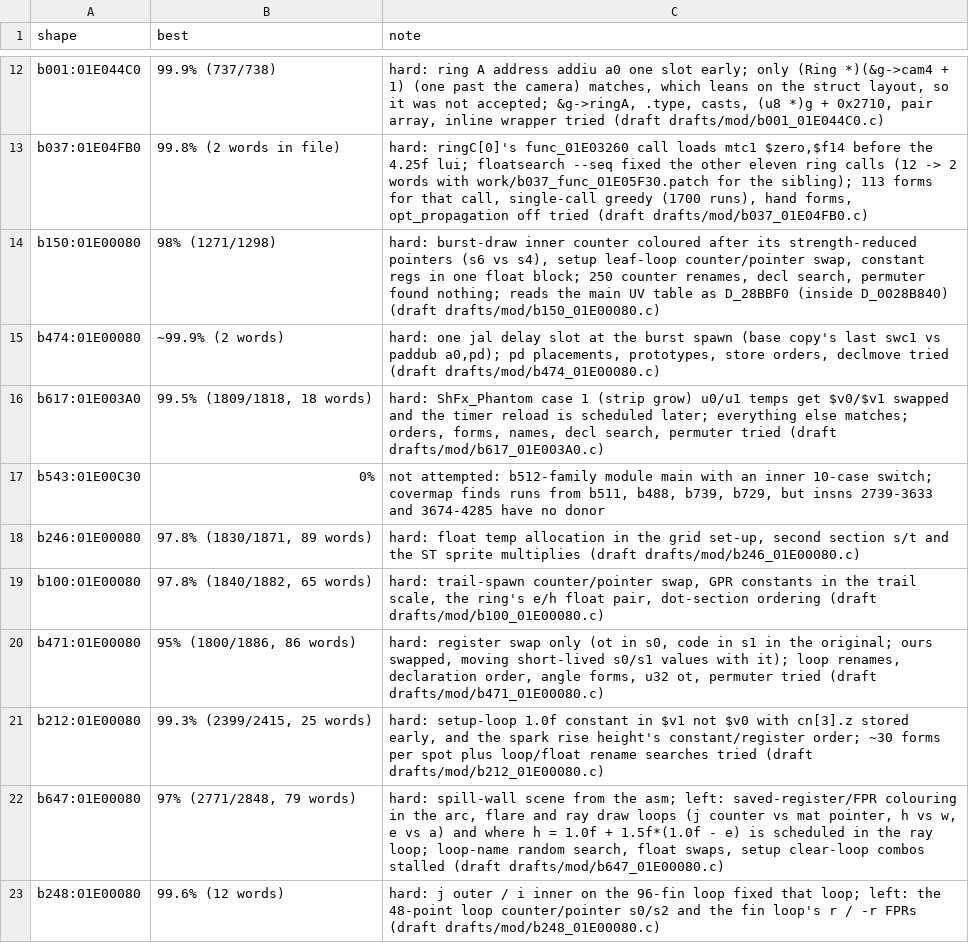
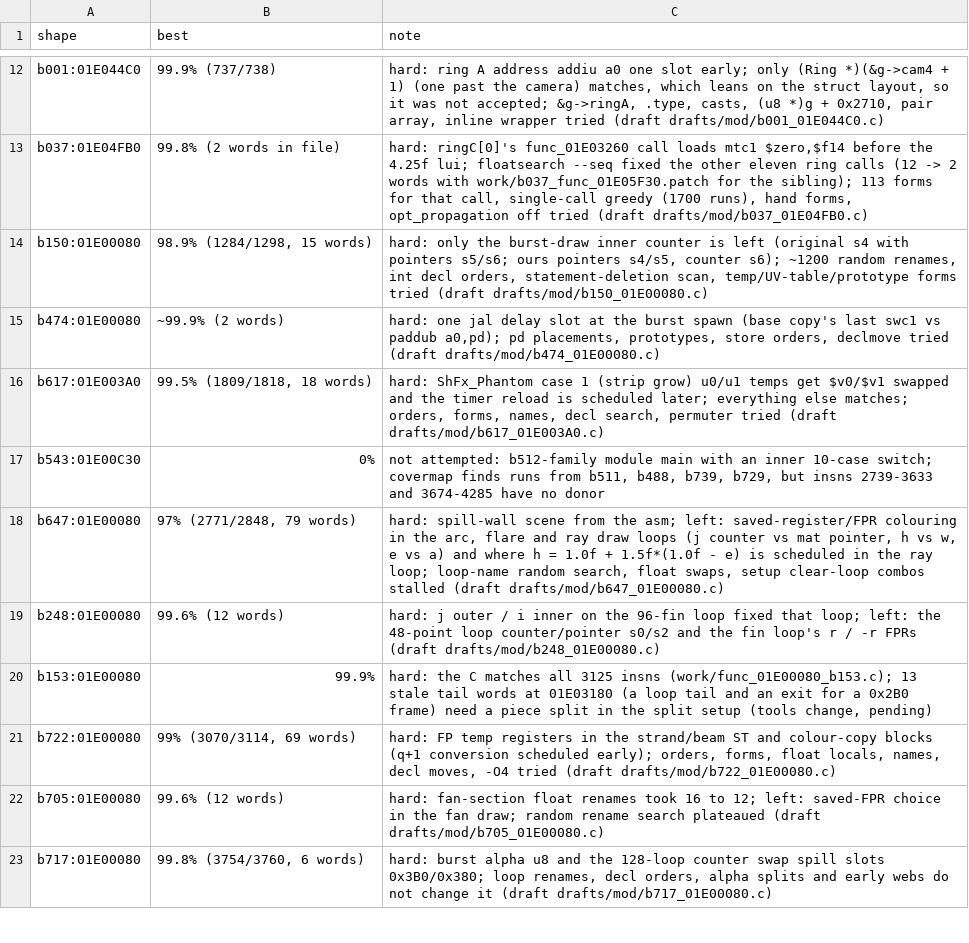
Before and after one commit to kira-502/dotr-decomp, a TSV file: config/module_notes.tsv, drawn as a sheet; only a part is shown, gaps mark what is left out; the shorter side is filled out with more unchanged rows.

```diff
--- a/config/module_notes.tsv
+++ b/config/module_notes.tsv
@@ -13,3 +13,3 @@ b001:01E044C0	99.9% (737/738)	hard: ring A address addiu a0 one slot early; only
 b037:01E04FB0	99.8% (2 words in file)	hard: ringC[0]'s func_01E03260 call loads mtc1 $zero,$f14 before the 4.25f lui; floatsearch --seq fixed the other eleven ring calls (12 -> 2 words with work/b037_func_01E05F30.patch for the sibling); 113 forms for that call, single-call greedy (1700 runs), hand forms, opt_propagation off tried (draft drafts/mod/b037_01E04FB0.c)
-b150:01E00080	98% (1271/1298)	hard: burst-draw inner counter coloured after its strength-reduced pointers (s6 vs s4), setup leaf-loop counter/pointer swap, constant regs in one float block; 250 counter renames, decl search, permuter found nothing; reads the main UV table as D_28BBF0 (inside D_0028B840) (draft drafts/mod/b150_01E00080.c)
+b150:01E00080	98.9% (1284/1298, 15 words)	hard: only the burst-draw inner counter is left (original s4 with pointers s5/s6; ours pointers s4/s5, counter s6); ~1200 random renames, int decl orders, statement-deletion scan, temp/UV-table/prototype forms tried (draft drafts/mod/b150_01E00080.c)
 b474:01E00080	~99.9% (2 words)	hard: one jal delay slot at the burst spawn (base copy's last swc1 vs paddub a0,pd); pd placements, prototypes, store orders, declmove tried (draft drafts/mod/b474_01E00080.c)
@@ -17,6 +17,2 @@ b617:01E003A0	99.5% (1809/1818, 18 words)	hard: ShFx_Phantom case 1 (strip grow)
 b543:01E00C30	0%	not attempted: b512-family module main with an inner 10-case switch; covermap finds runs from b511, b488, b739, b729, but insns 2739-3633 and 3674-4285 have no donor
-b246:01E00080	97.8% (1830/1871, 89 words)	hard: float temp allocation in the grid set-up, second section s/t and the ST sprite multiplies (draft drafts/mod/b246_01E00080.c)
-b100:01E00080	97.8% (1840/1882, 65 words)	hard: trail-spawn counter/pointer swap, GPR constants in the trail scale, the ring's e/h float pair, dot-section ordering (draft drafts/mod/b100_01E00080.c)
-b471:01E00080	95% (1800/1886, 86 words)	hard: register swap only (ot in s0, code in s1 in the original; ours swapped, moving short-lived s0/s1 values with it); loop renames, declaration order, angle forms, u32 ot, permuter tried (draft drafts/mod/b471_01E00080.c)
-b212:01E00080	99.3% (2399/2415, 25 words)	hard: setup-loop 1.0f constant in $v1 not $v0 with cn[3].z stored early, and the spark rise height's constant/register order; ~30 forms per spot plus loop/float rename searches tried (draft drafts/mod/b212_01E00080.c)
 b647:01E00080	97% (2771/2848, 79 words)	hard: spill-wall scene from the asm; left: saved-register/FPR colouring in the arc, flare and ray draw loops (j counter vs mat pointer, h vs w, e vs a) and where h = 1.0f + 1.5f*(1.0f - e) is scheduled in the ray loop; loop-name random search, float swaps, setup clear-loop combos stalled (draft drafts/mod/b647_01E00080.c)
```
Also changed, not shown: 6 other files.
